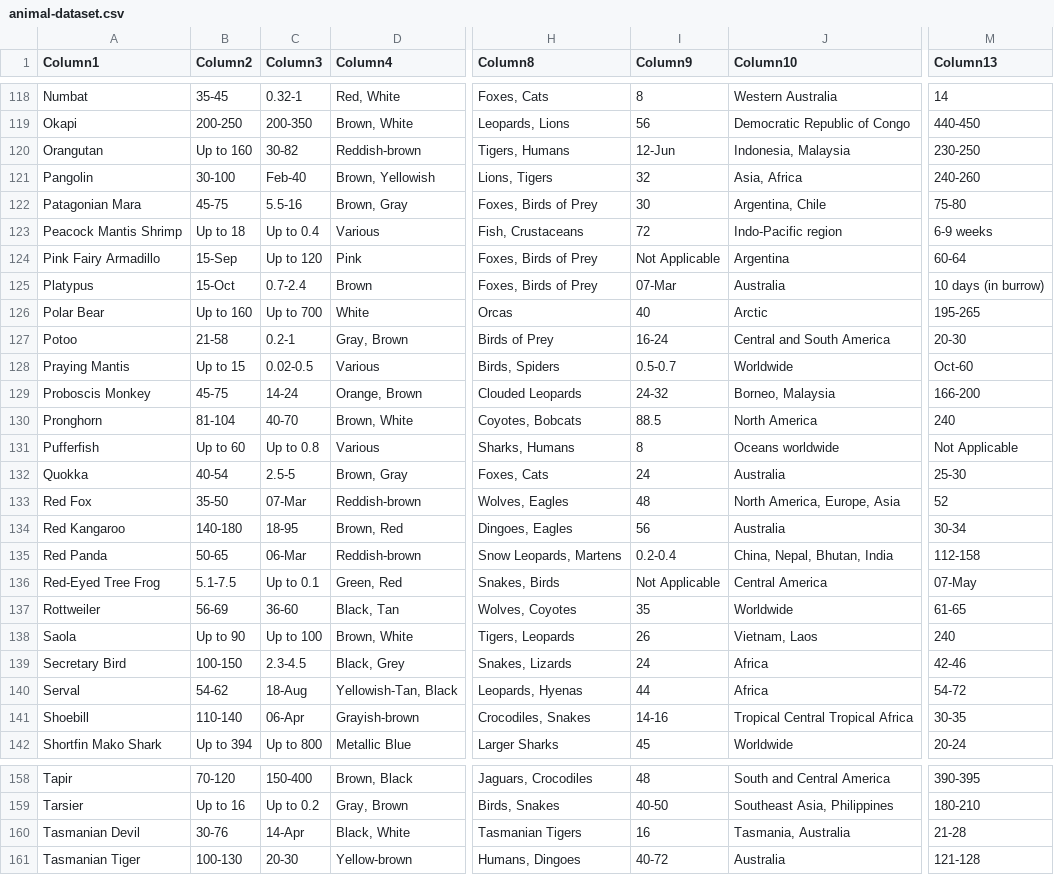
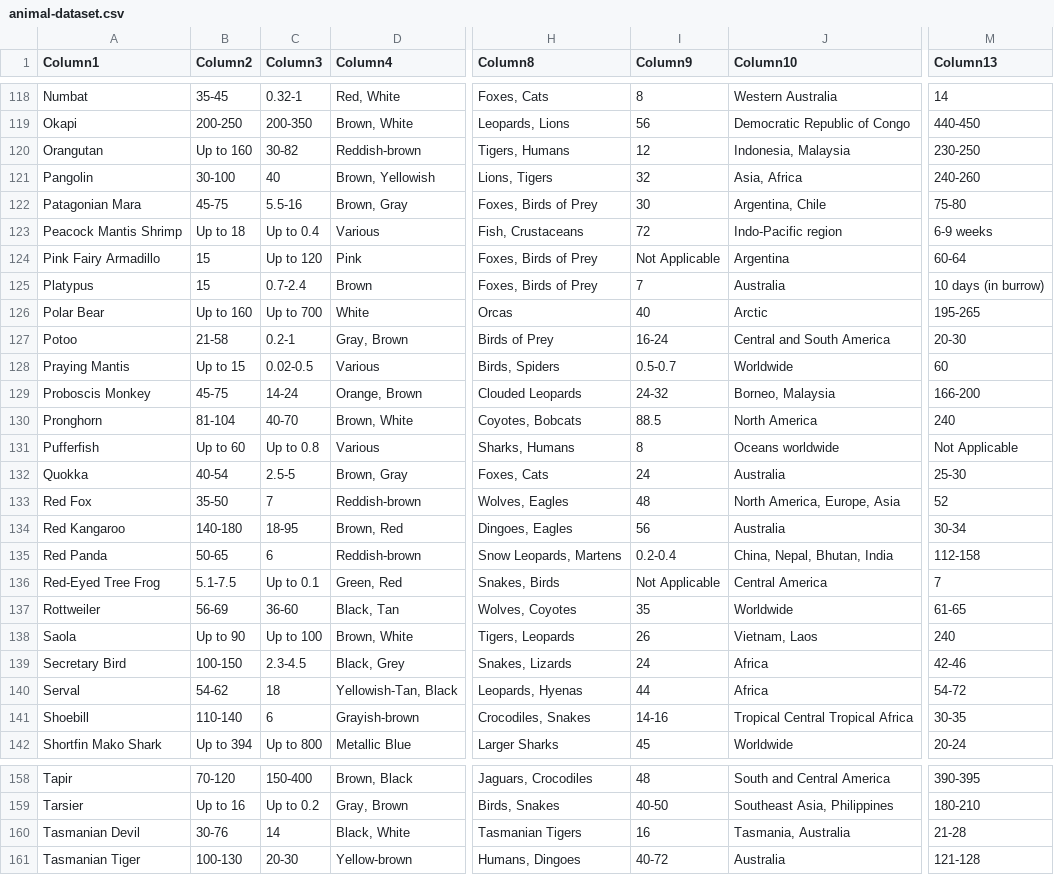
Before and after one commit to wiriim/the-animal-lab, a CSV file: dataset/animal-dataset.csv, drawn as a sheet; only a part is shown, gaps mark what is left out; the diff covers the shown part only; the diff names each change by its address in the sheet, - before the commit and + after, or states it on an @@ line.

Commit message:
Update animal-dataset.csv

```diff
--- a/dataset/animal-dataset.csv
+++ b/dataset/animal-dataset.csv
-I120 (Column9): 12-Jun
+I120 (Column9): 12
-C121 (Column3): Feb-40
+C121 (Column3): 40
-B124 (Column2): 15-Sep
+B124 (Column2): 15
-B125 (Column2): 15-Oct
+B125 (Column2): 15
-I125 (Column9): 07-Mar
+I125 (Column9): 7
-M128 (Column13): Oct-60
+M128 (Column13): 60
-C133 (Column3): 07-Mar
+C133 (Column3): 7
-C135 (Column3): 06-Mar
+C135 (Column3): 6
-M136 (Column13): 07-May
+M136 (Column13): 7
-C140 (Column3): 18-Aug
+C140 (Column3): 18
-C141 (Column3): 06-Apr
+C141 (Column3): 6
-C160 (Column3): 14-Apr
+C160 (Column3): 14
```
Also changed, not shown: 31 edited cells elsewhere in this file.
